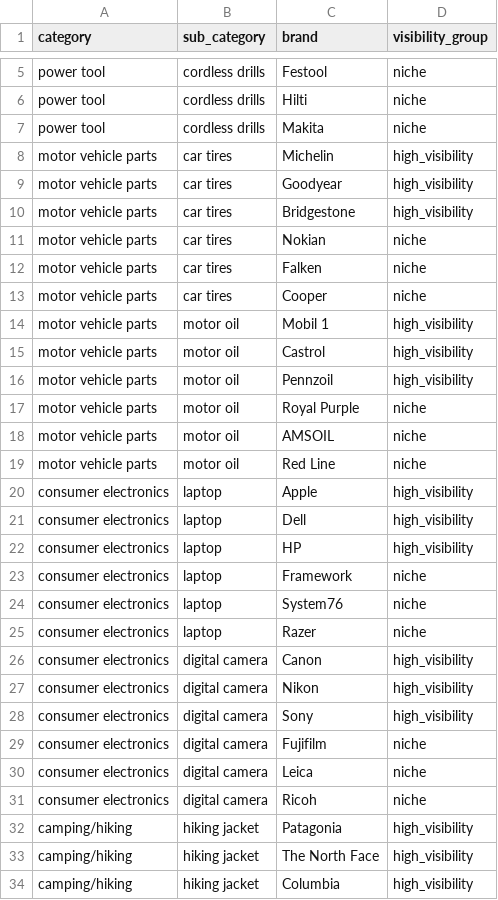
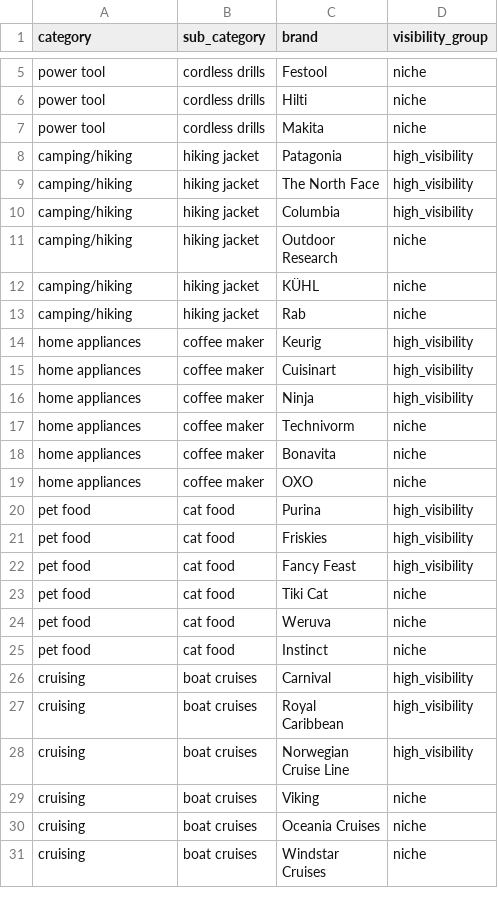
Before and after one commit to QuentinKunYu/LLM-Monitor, a CSV file: config/categories_brands.csv, drawn as a sheet; only a part is shown, gaps mark what is left out; the shorter side is filled out with more unchanged rows; the diff covers the shown part only.

```diff
--- a/config/categories_brands.csv
+++ b/config/categories_brands.csv
@@ -7,26 +7,2 @@ power tool,cordless drills,Hilti,niche
 power tool,cordless drills,Makita,niche
-motor vehicle parts,car tires,Michelin,high_visibility
-motor vehicle parts,car tires,Goodyear,high_visibility
-motor vehicle parts,car tires,Bridgestone,high_visibility
-motor vehicle parts,car tires,Nokian,niche
-motor vehicle parts,car tires,Falken,niche
-motor vehicle parts,car tires,Cooper,niche
-motor vehicle parts,motor oil,Mobil 1,high_visibility
-motor vehicle parts,motor oil,Castrol,high_visibility
-motor vehicle parts,motor oil,Pennzoil,high_visibility
-motor vehicle parts,motor oil,Royal Purple,niche
-motor vehicle parts,motor oil,AMSOIL,niche
-motor vehicle parts,motor oil,Red Line,niche
-consumer electronics,laptop,Apple,high_visibility
-consumer electronics,laptop,Dell,high_visibility
-consumer electronics,laptop,HP,high_visibility
-consumer electronics,laptop,Framework,niche
-consumer electronics,laptop,System76,niche
-consumer electronics,laptop,Razer,niche
-consumer electronics,digital camera,Canon,high_visibility
-consumer electronics,digital camera,Nikon,high_visibility
-consumer electronics,digital camera,Sony,high_visibility
-consumer electronics,digital camera,Fujifilm,niche
-consumer electronics,digital camera,Leica,niche
-consumer electronics,digital camera,Ricoh,niche
 camping/hiking,hiking jacket,Patagonia,high_visibility
```
Also changed, not shown: 24 removed rows elsewhere in this file, config/brand_alias_dictionary.csv, 41 other files.
